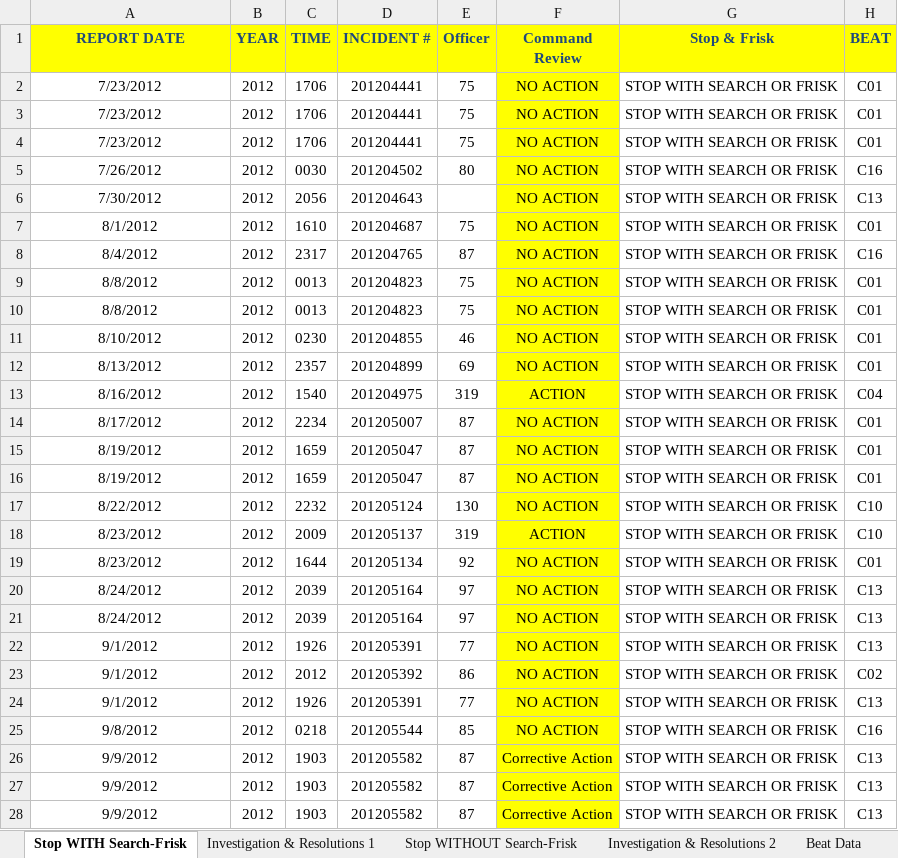
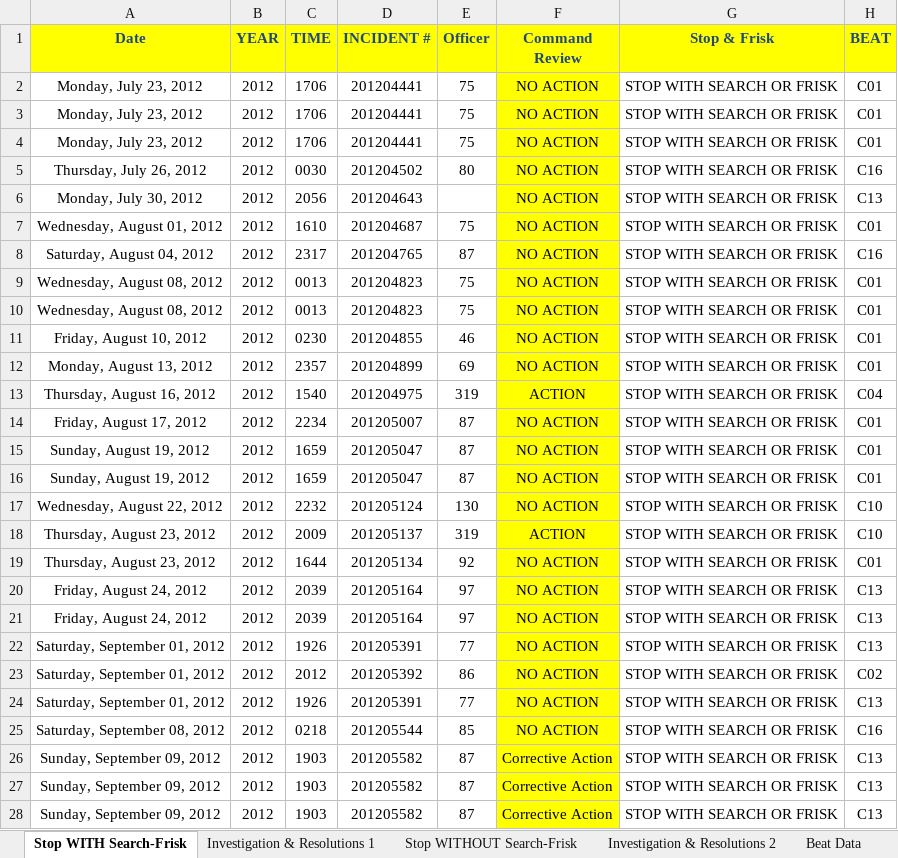
Before and after one commit to virginiaequitycenter/cvilleequity_stopandfrisk, an Excel workbook: data/June2014_StopAndFriskSpreadsheet.xlsx, sheet Stop WITH Search-Frisk, drawn as a sheet; only a part is shown; values as stored, in another font and other column widths than the file's, no borders; the diff covers the shown part only; the diff names each change by its address in the sheet, - before the commit and + after, or states it on an @@ line.

```diff
--- a/data/June2014_StopAndFriskSpreadsheet.xlsx (sheet Stop WITH Search-Frisk)
+++ b/data/June2014_StopAndFriskSpreadsheet.xlsx (sheet Stop WITH Search-Frisk)
-A1: REPORT DATE
+A1: Date
-A2:A4 (Date): 7/23/2012
+A2:A4 (Date): Monday, July 23, 2012
-A5 (Date): 7/26/2012
+A5 (Date): Thursday, July 26, 2012
-A6 (Date): 7/30/2012
+A6 (Date): Monday, July 30, 2012
-A7 (Date): 8/1/2012
+A7 (Date): Wednesday, August 01, 2012
-A8 (Date): 8/4/2012
+A8 (Date): Saturday, August 04, 2012
-A9:A10 (Date): 8/8/2012
+A9:A10 (Date): Wednesday, August 08, 2012
-A11 (Date): 8/10/2012
+A11 (Date): Friday, August 10, 2012
-A12 (Date): 8/13/2012
+A12 (Date): Monday, August 13, 2012
-A13 (Date): 8/16/2012
+A13 (Date): Thursday, August 16, 2012
-A14 (Date): 8/17/2012
+A14 (Date): Friday, August 17, 2012
-A15:A16 (Date): 8/19/2012
+A15:A16 (Date): Sunday, August 19, 2012
-A17 (Date): 8/22/2012
+A17 (Date): Wednesday, August 22, 2012
-A18:A19 (Date): 8/23/2012
+A18:A19 (Date): Thursday, August 23, 2012
-A20:A21 (Date): 8/24/2012
+A20:A21 (Date): Friday, August 24, 2012
-A22:A24 (Date): 9/1/2012
+A22:A24 (Date): Saturday, September 01, 2012
-A25 (Date): 9/8/2012
+A25 (Date): Saturday, September 08, 2012
-A26:A28 (Date): 9/9/2012
+A26:A28 (Date): Sunday, September 09, 2012
```
Also changed, not shown: 123 edited cells elsewhere in this sheet, sheet Stop WITHOUT Search-Frisk, charts or pictures, data/2016 Temporary Detentions.xlsx, data/2017 Stop and Frisk SDP Reviewed.xlsx, 8 other files.
